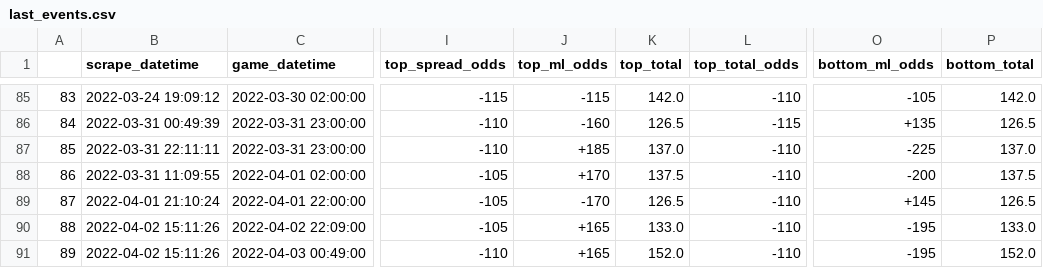
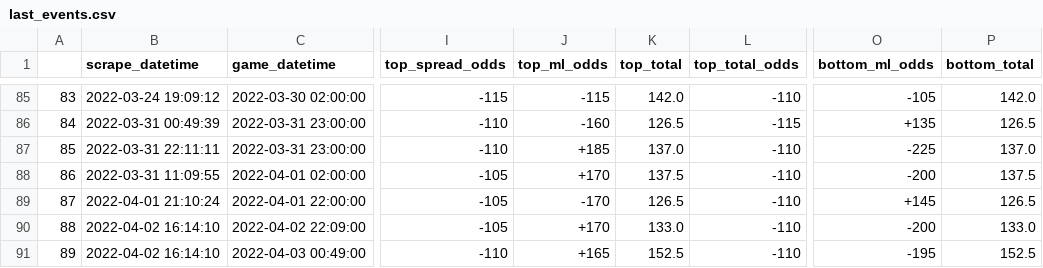
Before and after one commit to rileypeterson/movada, a CSV file: ncaab/data/bovada/last_events.csv, drawn as a sheet; only a part is shown, gaps mark what is left out; the diff names each change by its address in the sheet, - before the commit and + after, or states it on an @@ line.

```diff
--- a/ncaab/data/bovada/last_events.csv
+++ b/ncaab/data/bovada/last_events.csv
-B90:B91 (scrape_datetime): 2022-04-02 15:11:26
+B90:B91 (scrape_datetime): 2022-04-02 16:14:10
-J90 (top_ml_odds): +165
+J90 (top_ml_odds): +170
-O90 (bottom_ml_odds): -195
+O90 (bottom_ml_odds): -200
-K91 (top_total): 152.0
+K91 (top_total): 152.5
-P91 (bottom_total): 152.0
+P91 (bottom_total): 152.5
```
Also changed, not shown: ncaab/data/bovada/next_events.csv.
